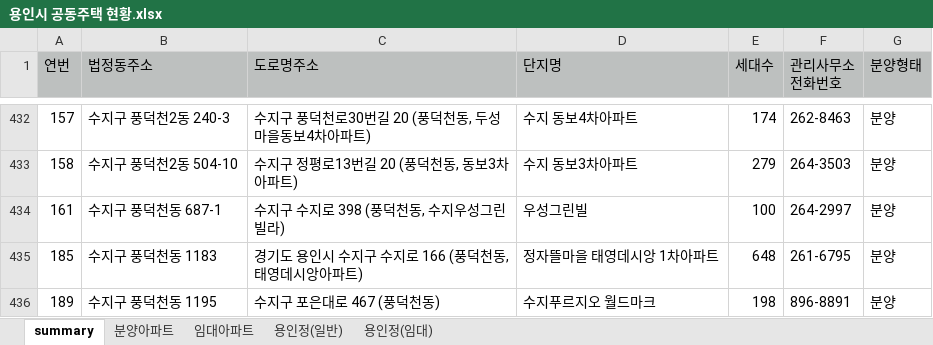
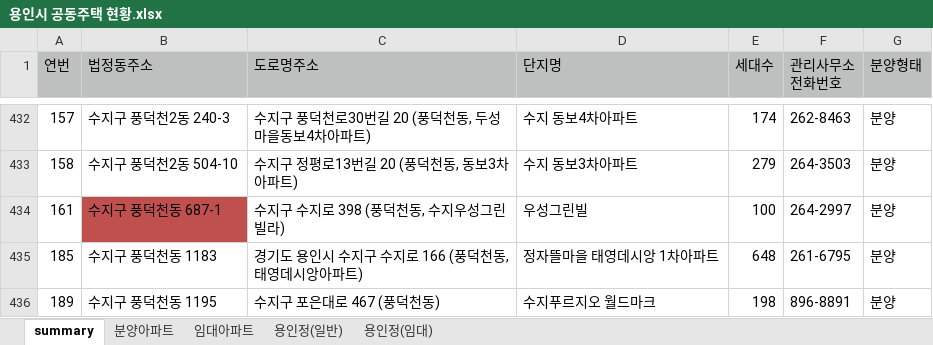
Before and after one commit to iamjino/tanimaul, an Excel workbook: conf/용인시 공동주택 현황.xlsx, sheet summary, drawn as a sheet; only a part is shown, gaps mark what is left out; values as stored, in another font and other column widths than the file's, no borders; the diff names each change by its address in the sheet, - before the commit and + after, or states it on an @@ line.

```diff
--- a/conf/용인시 공동주택 현황.xlsx (sheet summary)
+++ b/conf/용인시 공동주택 현황.xlsx (sheet summary)
-B434 fill: none
+B434 fill: #C0504D
```
Also changed, not shown: conf/KAPT 공동주택 현황-수정.xlsx, conf/용인시 통리반 설치 조례-수정.xlsx, 16 other files.
